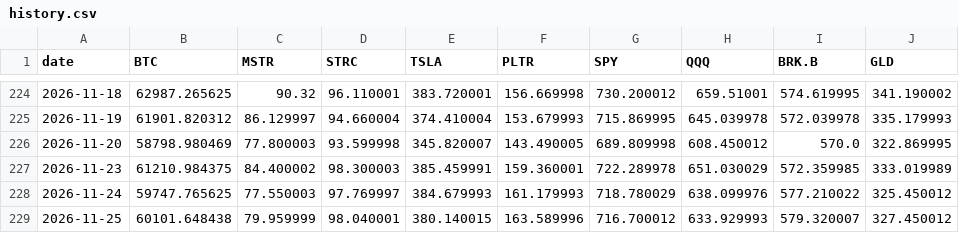
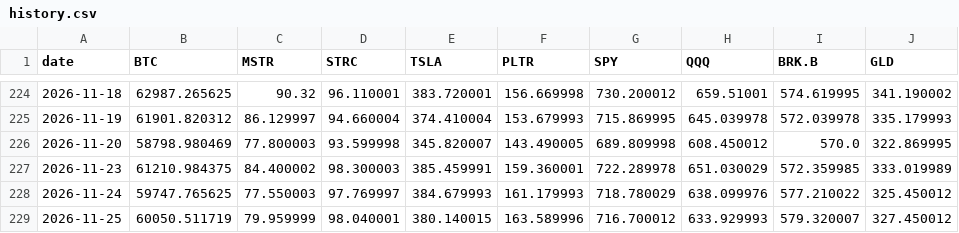
Before and after one commit to Schadhaxx/paperstreetbtc, a CSV file: history.csv, drawn as a sheet; only a part is shown, gaps mark what is left out.

```diff
--- a/history.csv
+++ b/history.csv
@@ -228,2 +228,2 @@ date,BTC,MSTR,STRC,TSLA,PLTR,SPY,QQQ,BRK.B,GLD
 2026-11-24,59747.765625,77.550003,97.769997,384.679993,161.179993,718.780029,638.099976,577.210022,325.450012
-2026-11-25,60101.648438,79.959999,98.040001,380.140015,163.589996,716.700012,633.929993,579.320007,327.450012
+2026-11-25,60050.511719,79.959999,98.040001,380.140015,163.589996,716.700012,633.929993,579.320007,327.450012
```
Also changed, not shown: 5 other files.
